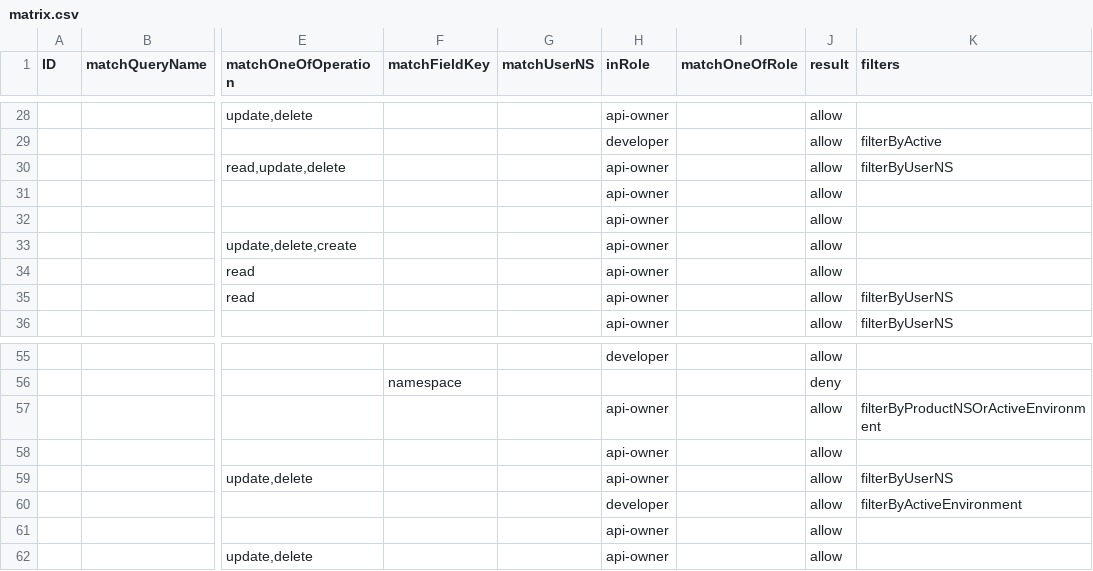
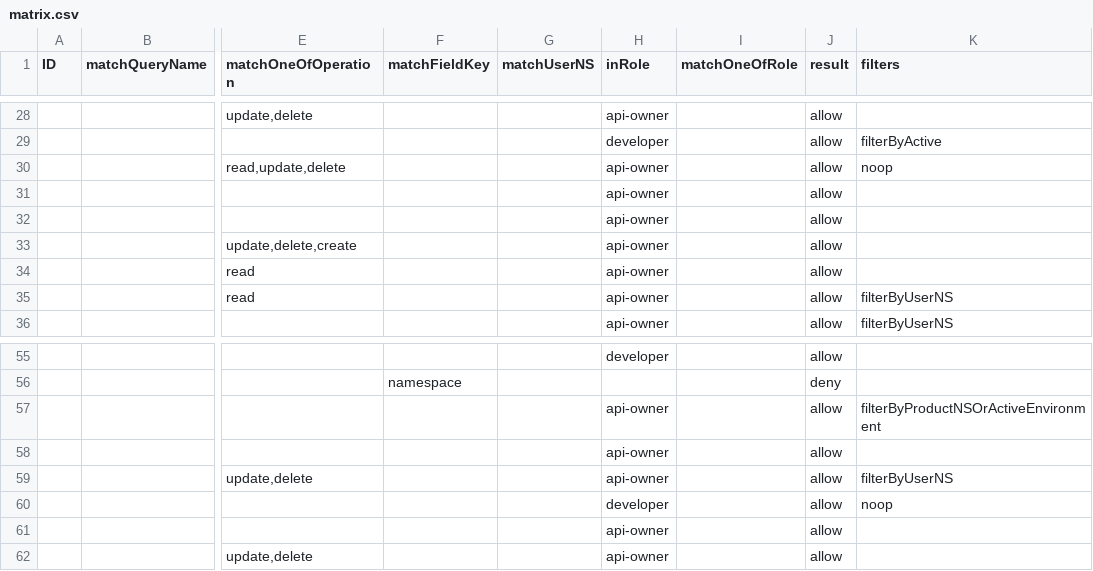
Before and after one commit to bcgov/api-services-portal, a CSV file: src/authz/matrix.csv, drawn as a sheet; only a part is shown, gaps mark what is left out; the diff names each change by its address in the sheet, - before the commit and + after, or states it on an @@ line.

Commit message:
upd authz matrix

```diff
--- a/src/authz/matrix.csv
+++ b/src/authz/matrix.csv
-K30 (filters): filterByUserNS
+K30 (filters): noop
-K60 (filters): filterByActiveEnvironment
+K60 (filters): noop
```
